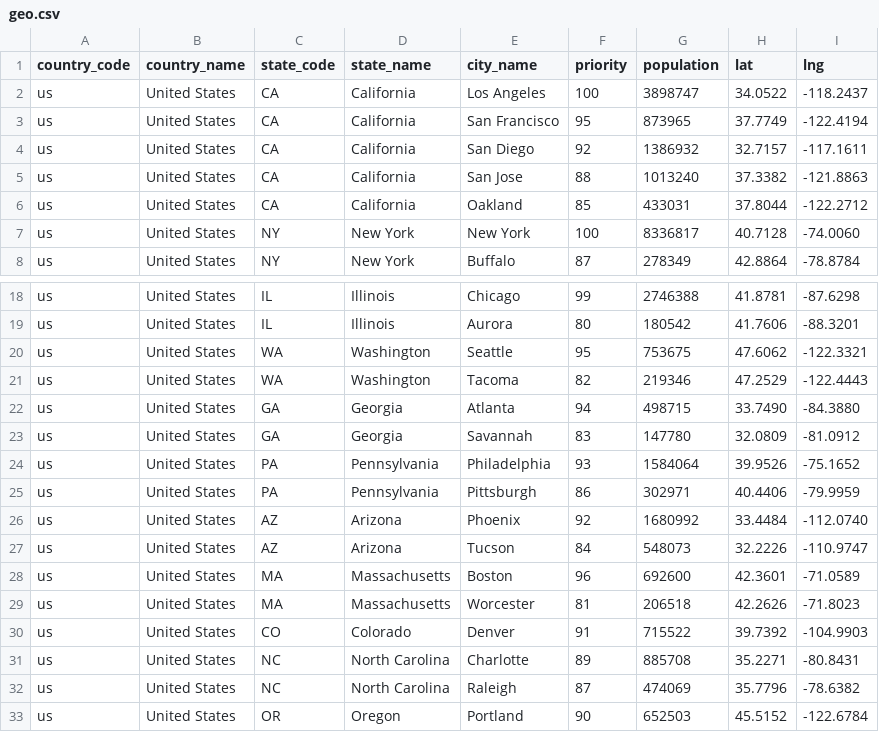
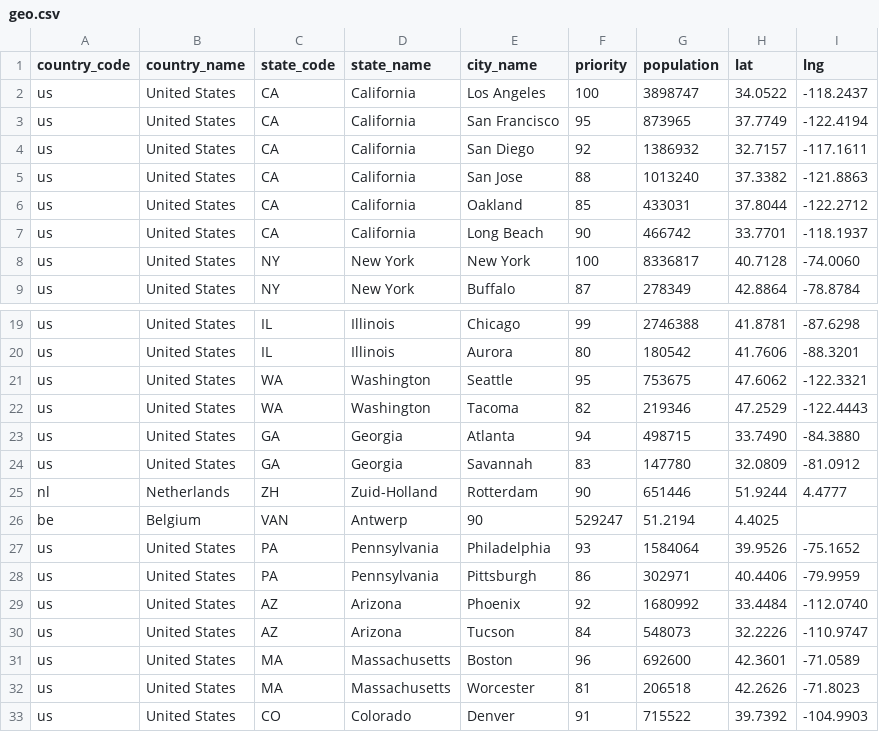
Before and after one commit to Bawsbarbie/Docstandard, a CSV file: doc-standard-web/data/geo.csv, drawn as a sheet; only a part is shown, gaps mark what is left out; the shorter side is filled out with more unchanged rows; the diff names each change by its address in the sheet, - before the commit and + after, or states it on an @@ line.

Commit message:
Update geo.csv data

```diff
--- a/doc-standard-web/data/geo.csv
+++ b/doc-standard-web/data/geo.csv
+row 7: us | United States | CA | California | Long Beach | 90 | 466742 | 33.7701 | -118.1937
+row 25: nl | Netherlands | ZH | Zuid-Holland | Rotterdam | 90 | 651446 | 51.9244 | 4.4777
+row 26: be | Belgium | VAN | Antwerp | 90 | 529247 | 51.2194 | 4.4025
```
